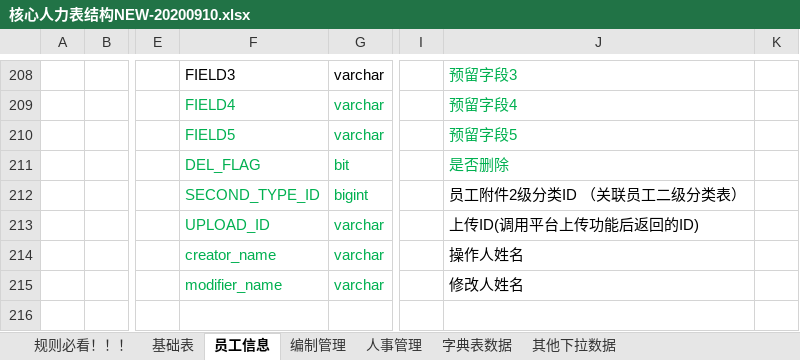
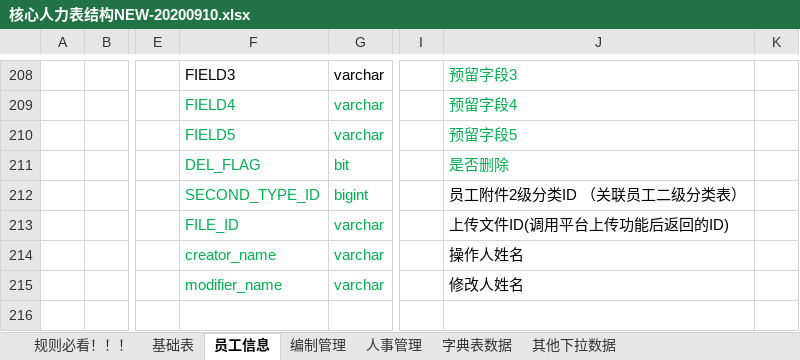
Before and after one commit to cp-hi/herdao_manpower, an Excel workbook: doc/核心人力表结构NEW-20200910.xlsx, sheet 员工信息, drawn as a sheet; only a part is shown, gaps mark what is left out; values as stored, in another font and other column widths than the file's, no borders; the diff names each change by its address in the sheet, - before the commit and + after, or states it on an @@ line.

```diff
--- a/doc/核心人力表结构NEW-20200910.xlsx (sheet 员工信息)
+++ b/doc/核心人力表结构NEW-20200910.xlsx (sheet 员工信息)
-F213: UPLOAD_ID
+F213: FILE_ID
-J213: 上传ID(调用平台上传功能后返回的ID)
+J213: 上传文件ID(调用平台上传功能后返回的ID)
```
Also changed, not shown: 12 other files.
